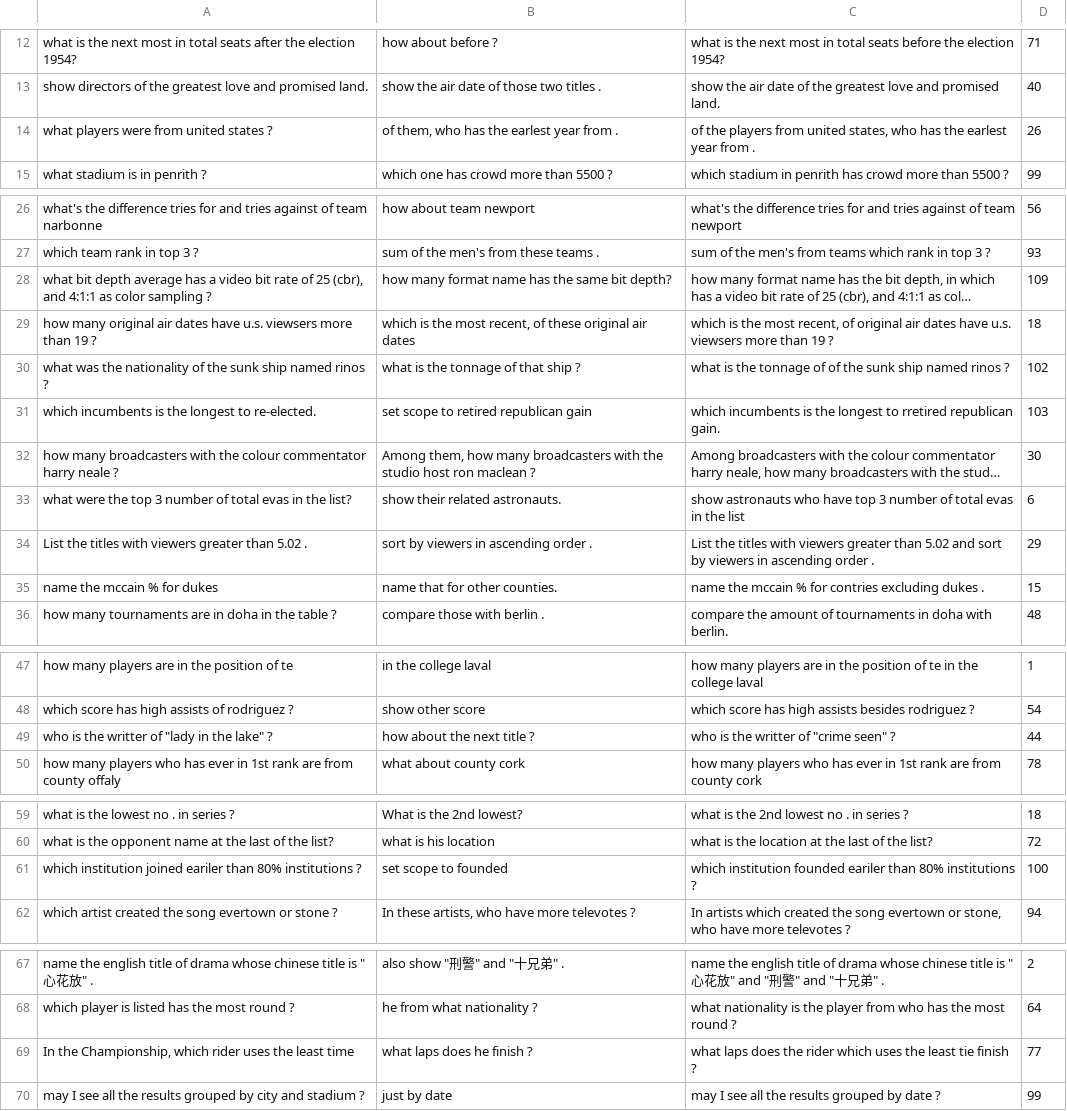
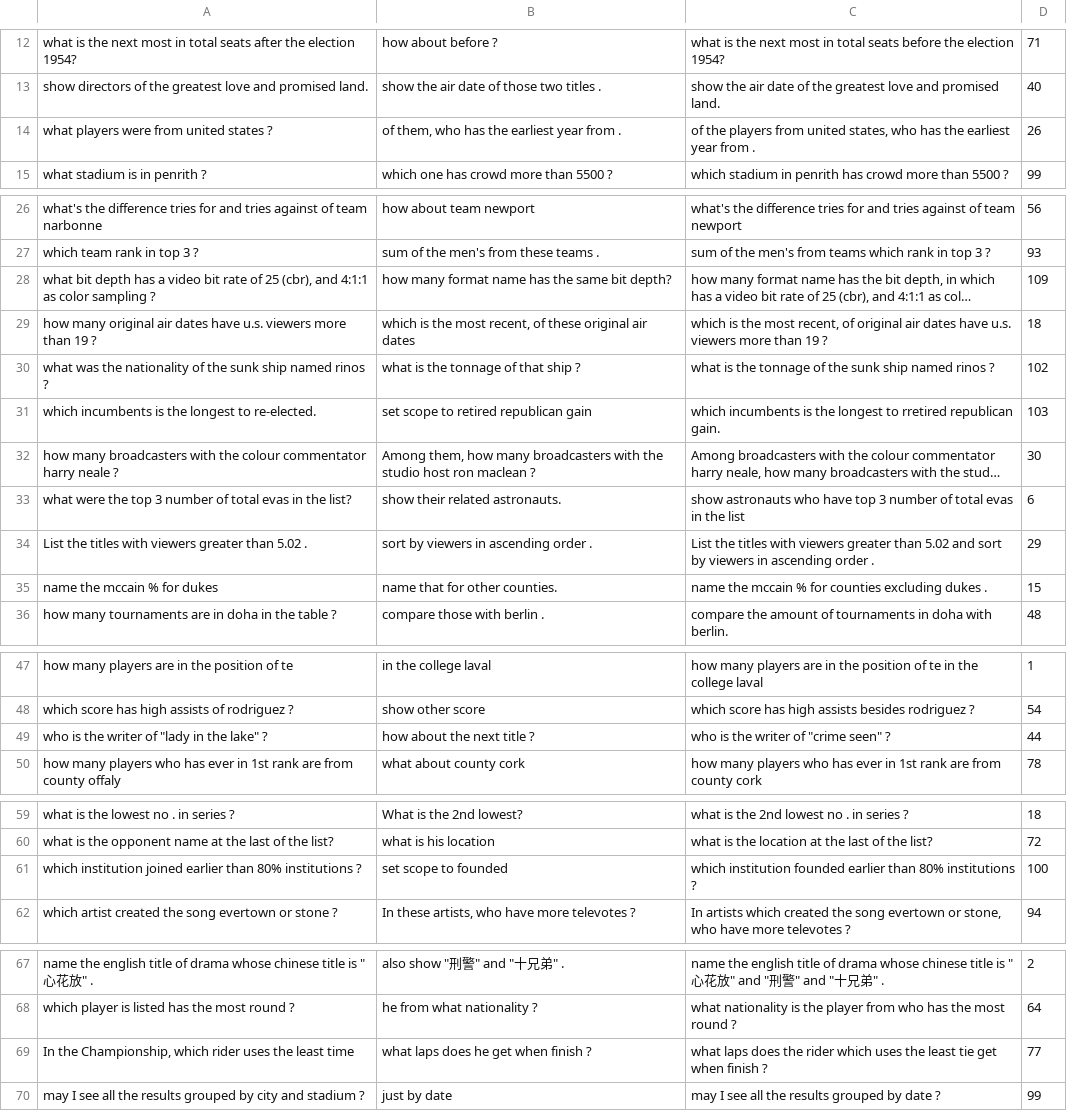
Before and after one commit to SivilTaram/FollowUp, a TSV file: test.tsv, drawn as a sheet; only a part is shown, gaps mark what is left out; long unchanged cells end in …; the diff covers the shown part only; the diff names each change by its address in the sheet, - before the commit and + after, or states it on an @@ line.

Commit message:
Fix typos in human labeling.

```diff
--- a/test.tsv
+++ b/test.tsv
-B14: of them, who has the earlest year from .
+B14: of them, who has the earliest year from .
-C14: …has the earlest year from…
+C14: …has the earliest year from…
-A28: …bit depth average has a…
+A28: …bit depth has a…
-A29: …have u.s. viewsers more than…
+A29: …have u.s. viewers more than…
-C29: …have u.s. viewsers more than…
+C29: …have u.s. viewers more than…
-C30: …tonnage of of the sunk…
+C30: …tonnage of the sunk…
-C35: …% for contries excluding dukes…
+C35: …% for counties excluding dukes…
-A49: who is the writter of "lady in the lake" ?
+A49: who is the writer of "lady in the lake" ?
-C49: who is the writter of "crime seen" ?
+C49: who is the writer of "crime seen" ?
-A61: …institution joined eariler than 80%…
+A61: …institution joined earlier than 80%…
-C61: …institution founded eariler than 80%…
+C61: …institution founded earlier than 80%…
-B69: what laps does he finish ?
+B69: what laps does he get when finish ?
-C69: …least tie finish ?
+C69: …least tie get when finish ?
```
Also changed, not shown: 9 edited cells elsewhere in this file, train.tsv.
